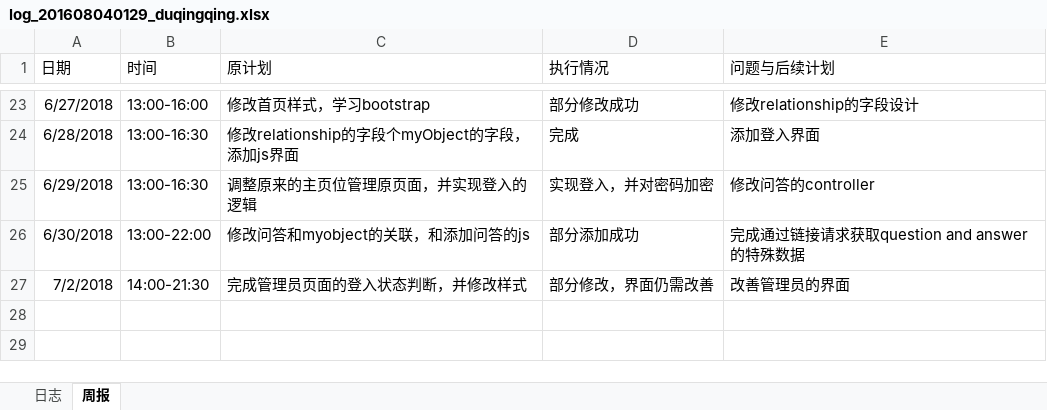
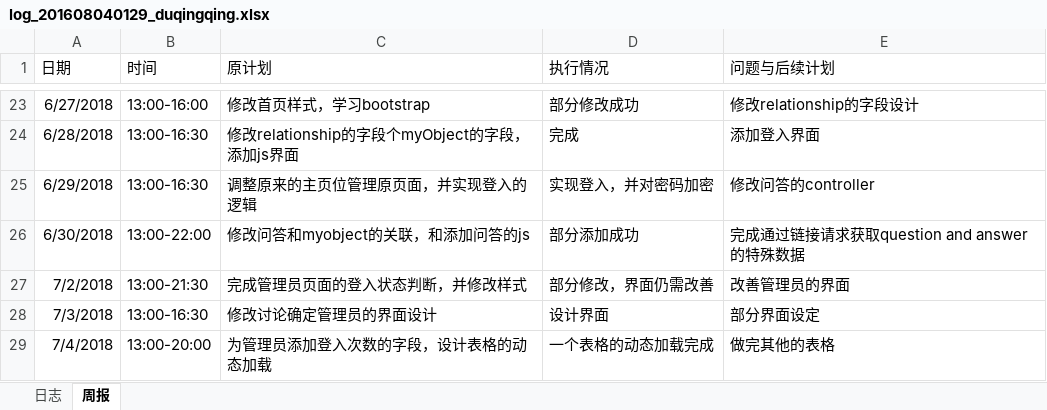
Before and after one commit to laozishidijia/emotion-analyze-cs, an Excel workbook: doc/log/log_201608040129_duqingqing.xlsx, sheet 周报, drawn as a sheet; only a part is shown, gaps mark what is left out; values as stored, in another font and other column widths than the file's, no borders; the diff names each change by its address in the sheet, - before the commit and + after, or states it on an @@ line.

Commit message:
添加今日的日志

```diff
--- a/doc/log/log_201608040129_duqingqing.xlsx (sheet 周报)
+++ b/doc/log/log_201608040129_duqingqing.xlsx (sheet 周报)
-B27 (时间): 14:00-21:30
+B27 (时间): 13:00-21:30
+row 28: 7/3/2018 | 13:00-16:30 | 修改讨论确定管理员的界面设计 | 设计界面 | 部分界面设定
+row 29: 7/4/2018 | 13:00-20:00 | 为管理员添加登入次数的字段，设计表格的动态加载 | 一个表格的动态加载完成 | 做完其他的表格
```
